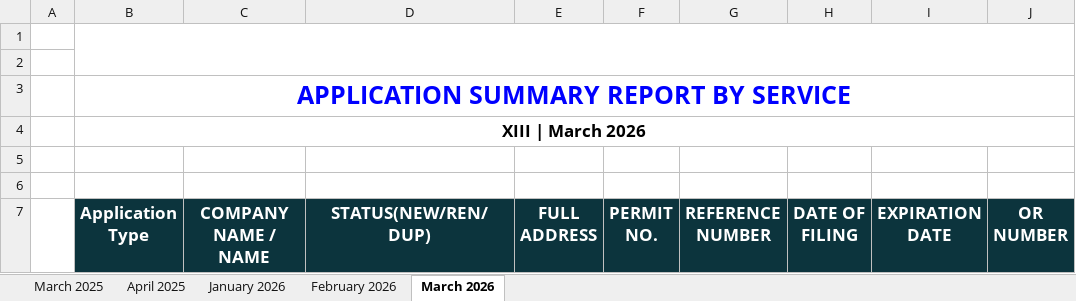
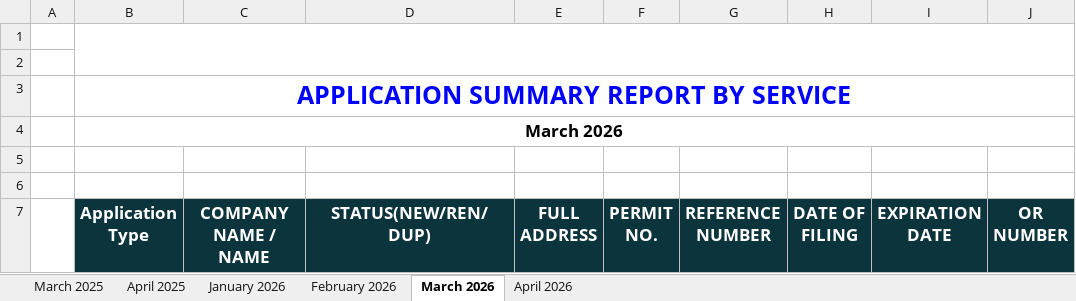
Before and after one commit to pacuitinfo/edge13, an Excel workbook: reports/service-tracking-report_cache_ServiceTracking-XIII-202501-202612.xlsx.xlsx, sheet March 2026, drawn as a sheet; only a part is shown; values as stored, in another font and other column widths than the file's, no borders; the diff names each change by its address in the sheet, - before the commit and + after, or states it on an @@ line.

Commit message:
chore(upload): service-tracking-report_cache_ServiceTracking-XIII-202501-202612.xlsx.xlsx

```diff
--- a/reports/service-tracking-report_cache_ServiceTracking-XIII-202501-202612.xlsx.xlsx (sheet March 2026)
+++ b/reports/service-tracking-report_cache_ServiceTracking-XIII-202501-202612.xlsx.xlsx (sheet March 2026)
+sheet tab: April 2026
-B4 (Application Type): XIII | March 2026
+B4 (Application Type): March 2026
```
Also changed, not shown: sheet February 2026, sheet April 2025, sheet March 2025, sheet January 2026.
